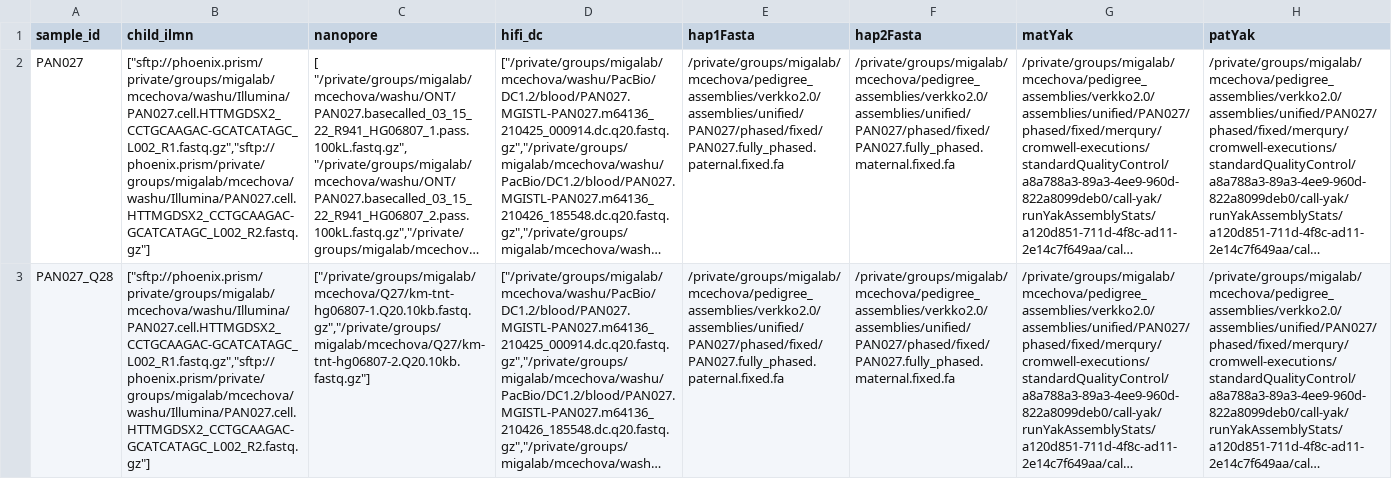
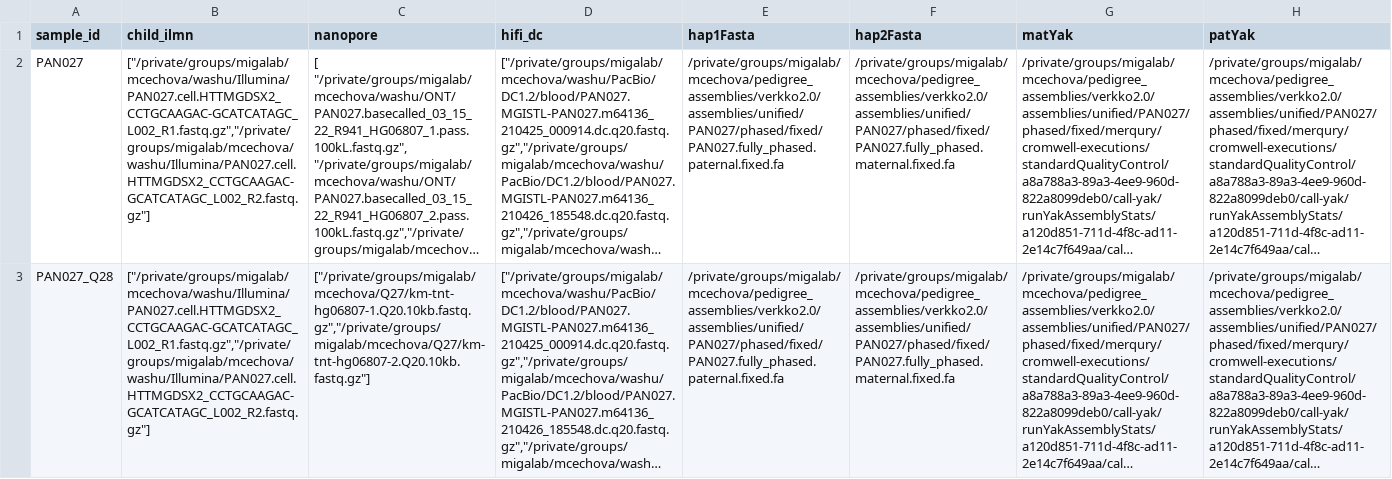
Before and after one commit to miramastoras/phoenix_batch_submissions, a CSV file: polishing/hprc_polishing_QC/WashU_pedigree/washu_pedigree_polishing_submissions.csv, drawn as a sheet; only a part is shown; long unchanged cells end in …; the diff names each change by its address in the sheet, - before the commit and + after, or states it on an @@ line.

```diff
--- a/polishing/hprc_polishing_QC/WashU_pedigree/washu_pedigree_polishing_submissions.csv
+++ b/polishing/hprc_polishing_QC/WashU_pedigree/washu_pedigree_polishing_submissions.csv
-B2:B3 (child_ilmn): ["sftp://phoenix.prism/private/groups/migalab/mcechova/washu/Illumina/PAN027.cell.HTTMGDSX2_CCTGCAAGAC-GCATCATAGC_L002_R1.fastq.gz","sftp://phoenix.prism/private/groups/migalab/mcechova/washu/Illumina/PAN027.cell.HTTMGDSX2_CCTGCAAGAC-GCATCATAGC_L002_R2.fastq.gz"]
+B2:B3 (child_ilmn): ["/private/groups/migalab/mcechova/washu/Illumina/PAN027.cell.HTTMGDSX2_CCTGCAAGAC-GCATCATAGC_L002_R1.fastq.gz","/private/groups/migalab/mcechova/washu/Illumina/PAN027.cell.HTTMGDSX2_CCTGCAAGAC-GCATCATAGC_L002_R2.fastq.gz"]
```
Also changed, not shown: 3 other files.
